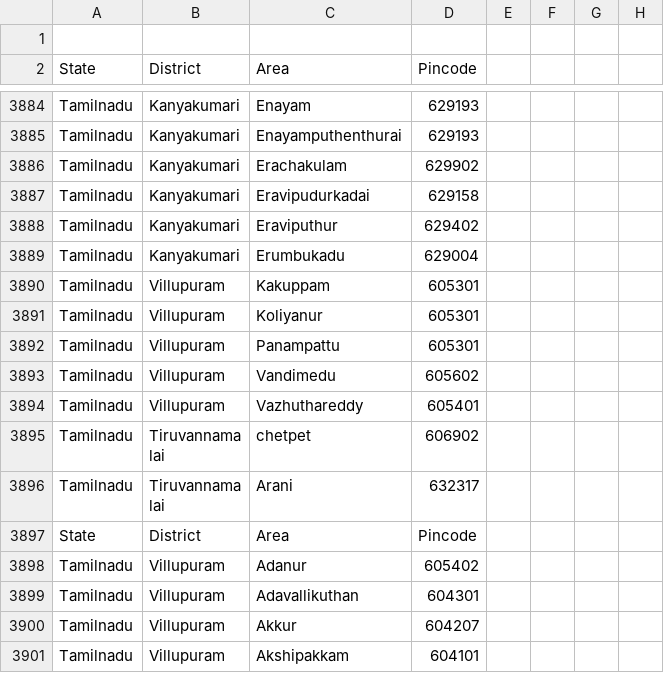
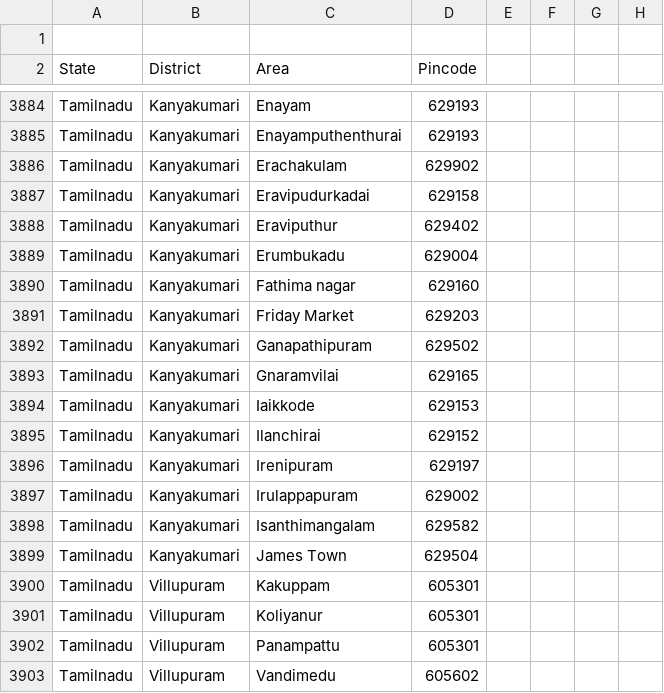
Before and after one commit to vpmglug/districts_details, a CSV file: districts/tamilnadu.csv, drawn as a sheet; only a part is shown, gaps mark what is left out; the shorter side is filled out with more unchanged rows.

Commit message:
pull request

```diff
--- a/districts/tamilnadu.csv
+++ b/districts/tamilnadu.csv
@@ -3889,2 +3889,12 @@ Tamilnadu,Kanyakumari,Eraviputhur,629402,,,,
 Tamilnadu,Kanyakumari,Erumbukadu,629004,,,,
+Tamilnadu,Kanyakumari,Fathima nagar,629160
+Tamilnadu,Kanyakumari,Friday Market,629203
+Tamilnadu,Kanyakumari,Ganapathipuram,629502
+Tamilnadu,Kanyakumari,Gnaramvilai,629165
+Tamilnadu,Kanyakumari,Iaikkode,629153
+Tamilnadu,Kanyakumari,Ilanchirai,629152
+Tamilnadu,Kanyakumari,Irenipuram,629197
+Tamilnadu,Kanyakumari,Irulappapuram,629002
+Tamilnadu,Kanyakumari,Isanthimangalam,629582
+Tamilnadu,Kanyakumari,James Town,629504
 Tamilnadu,Villupuram,Kakuppam,605301,,,,
```
